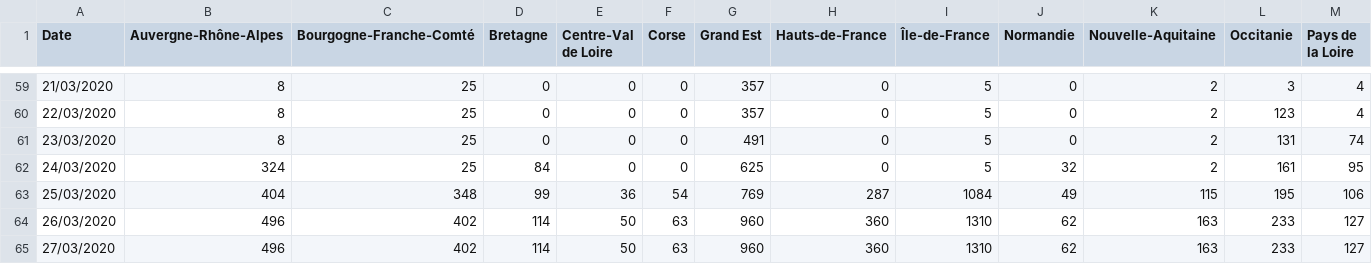
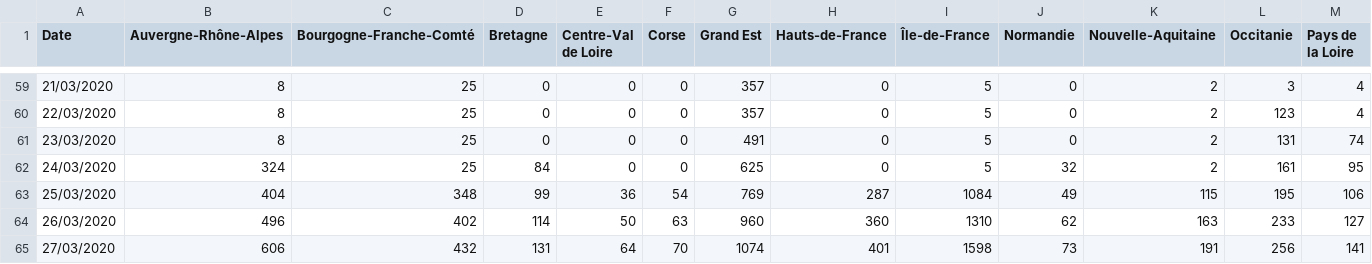
Before and after one commit to cedricguadalupe/FRANCE-COVID-19, a CSV file: france_coronavirus_time_series-recovered.csv, drawn as a sheet; only a part is shown, gaps mark what is left out; the diff covers the shown part only; the diff names each change by its address in the sheet, - before the commit and + after, or states it on an @@ line.

```diff
--- a/france_coronavirus_time_series-recovered.csv
+++ b/france_coronavirus_time_series-recovered.csv
-B65 (Auvergne-Rhône-Alpes): 496
+B65 (Auvergne-Rhône-Alpes): 606
-C65 (Bourgogne-Franche-Comté): 402
+C65 (Bourgogne-Franche-Comté): 432
-D65 (Bretagne): 114
+D65 (Bretagne): 131
-E65 (Centre-Val de Loire): 50
+E65 (Centre-Val de Loire): 64
-F65 (Corse): 63
+F65 (Corse): 70
-G65 (Grand Est): 960
+G65 (Grand Est): 1074
-H65 (Hauts-de-France): 360
+H65 (Hauts-de-France): 401
-I65 (Île-de-France): 1310
+I65 (Île-de-France): 1598
-J65 (Normandie): 62
+J65 (Normandie): 73
-K65 (Nouvelle-Aquitaine): 163
+K65 (Nouvelle-Aquitaine): 191
-L65 (Occitanie): 233
+L65 (Occitanie): 256
-M65 (Pays de la Loire): 127
+M65 (Pays de la Loire): 141
```
Also changed, not shown: 2 edited cells elsewhere in this file, france_coronavirus_time_series-confirmed.csv, france_coronavirus_time_series-deaths.csv.
